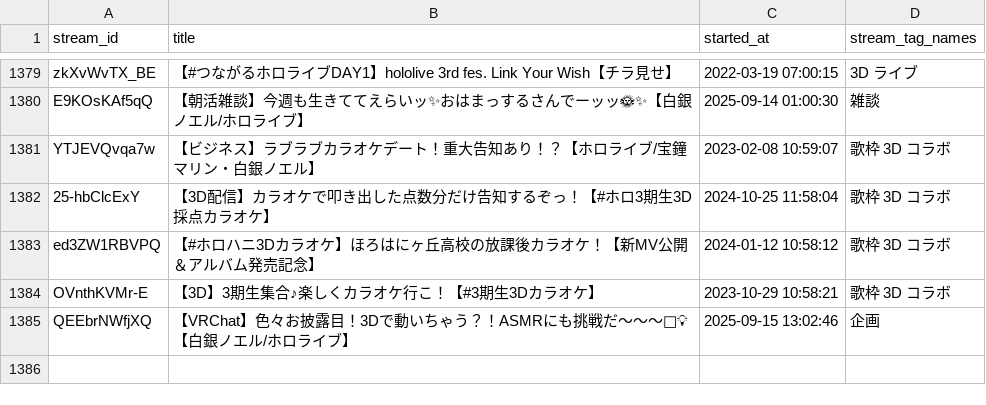
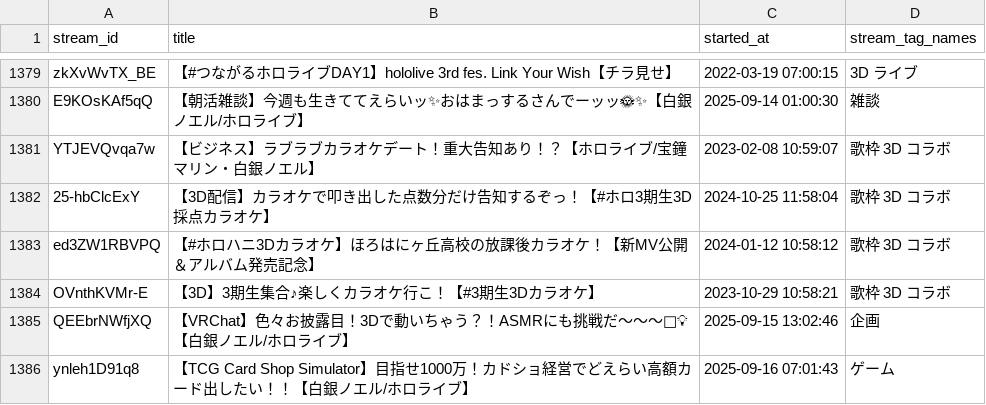
Before and after one commit to wtnb-yk/shirogane-holy-knights, a CSV file: tools/data/stream_tags.csv, drawn as a sheet; only a part is shown, gaps mark what is left out; the diff names each change by its address in the sheet, - before the commit and + after, or states it on an @@ line.

Commit message:
feat: add new entry for TCG Card Shop Simulator stream event

```diff
--- a/tools/data/stream_tags.csv
+++ b/tools/data/stream_tags.csv
+row 1386: ynleh1D91q8 | 【TCG Card Shop Simulator】目指せ1000万！カドショ経営でどえらい高額カード出したい！！【白銀ノエル/ホロライブ】 | 2025-09-16 07:01:43 | ゲーム
```
